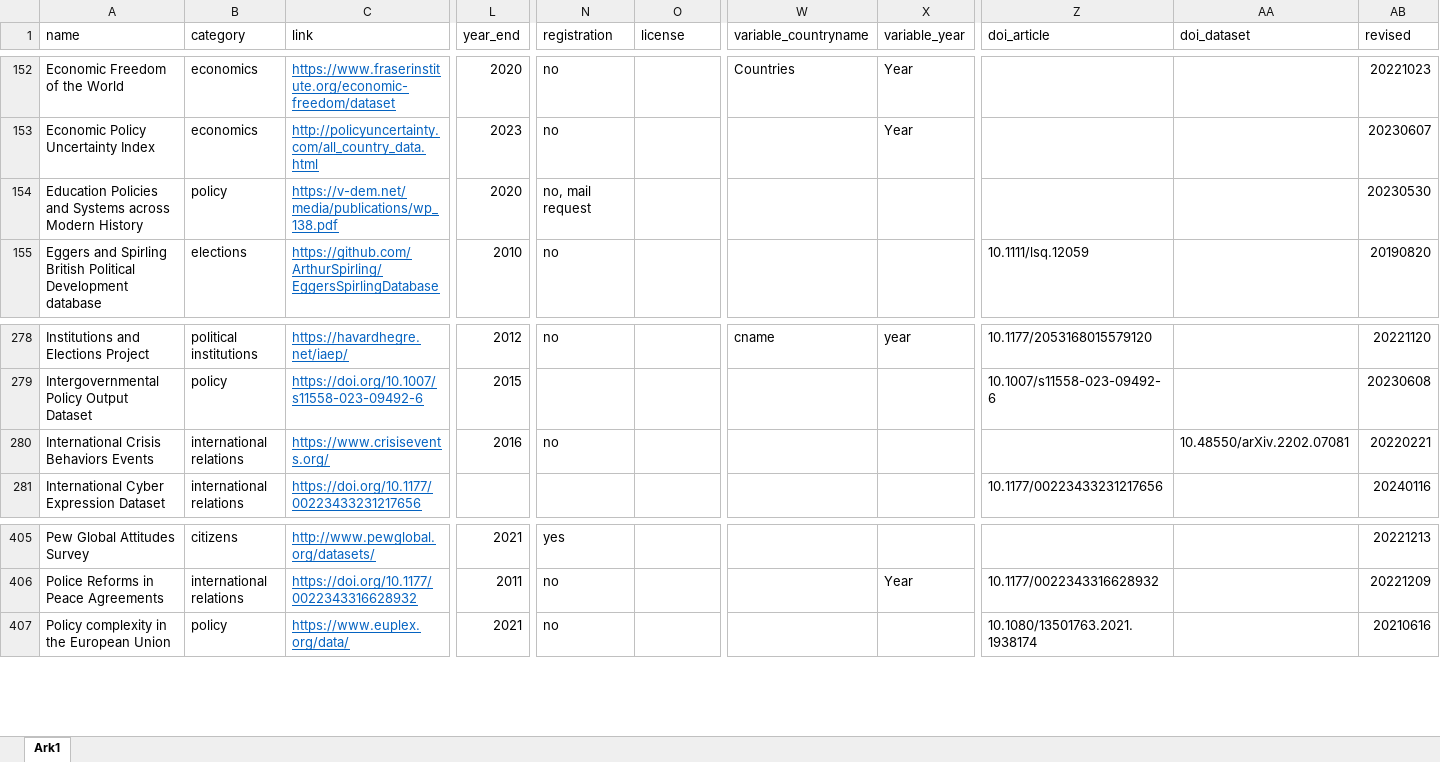
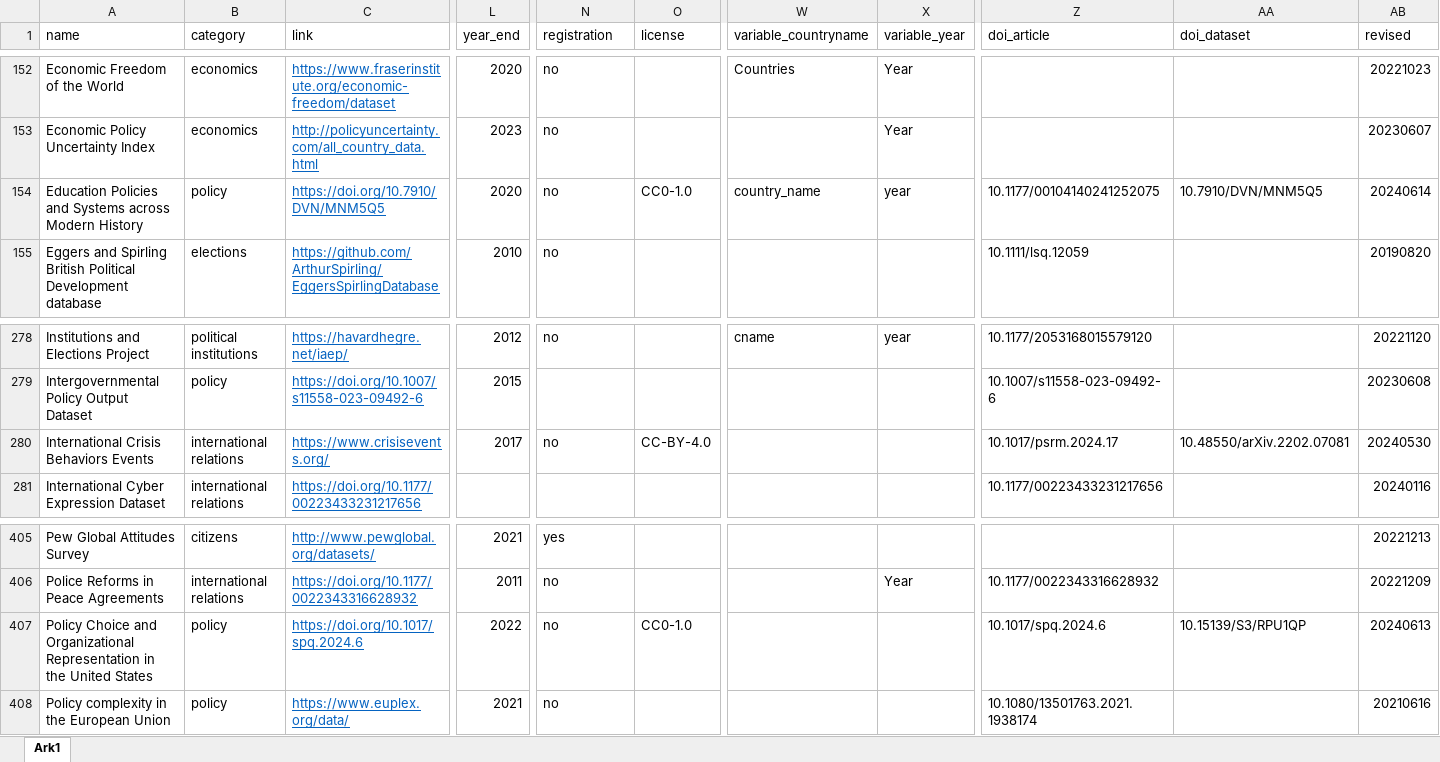
Before and after one commit to erikgahner/PolData, an Excel workbook: PolData.xlsx, sheet Ark1, drawn as a sheet; only a part is shown, gaps mark what is left out; values as stored, in another font and other column widths than the file's, no borders; rows hold the shown columns only; the diff names each change by its address in the sheet, - before the commit and + after, or states it on an @@ line.

Commit message:
update datasets

```diff
--- a/PolData.xlsx (sheet Ark1)
+++ b/PolData.xlsx (sheet Ark1)
-C154 (link): https://v-dem.net/media/publications/wp_138.pdf
+C154 (link): https://doi.org/10.7910/DVN/MNM5Q5
-N154 (registration): no, mail request
+N154 (registration): no
-O154 (license): (empty)
+O154 (license): CC0-1.0
-W154 (variable_countryname): (empty)
+W154 (variable_countryname): country_name
-X154 (variable_year): (empty)
+X154 (variable_year): year
-Z154 (doi_article): (empty)
+Z154 (doi_article): 10.1177/00104140241252075
-AA154 (doi_dataset): (empty)
+AA154 (doi_dataset): 10.7910/DVN/MNM5Q5
-AB154 (revised): 20230530
+AB154 (revised): 20240614
-L280 (year_end): 2016
+L280 (year_end): 2017
-O280 (license): (empty)
+O280 (license): CC-BY-4.0
-Z280 (doi_article): (empty)
+Z280 (doi_article): 10.1017/psrm.2024.17
-AB280 (revised): 20220221
+AB280 (revised): 20240530
+row 407: Policy Choice and Organizational Representation in the United States | policy | https://doi.org/10.1017/spq.2024.6 | 2022 | no | CC0-1.0 |  |  | 10.1017/spq.2024.6 | 10.15139/S3/RPU1QP | 20240613
```
Also changed, not shown: 2 other files.
